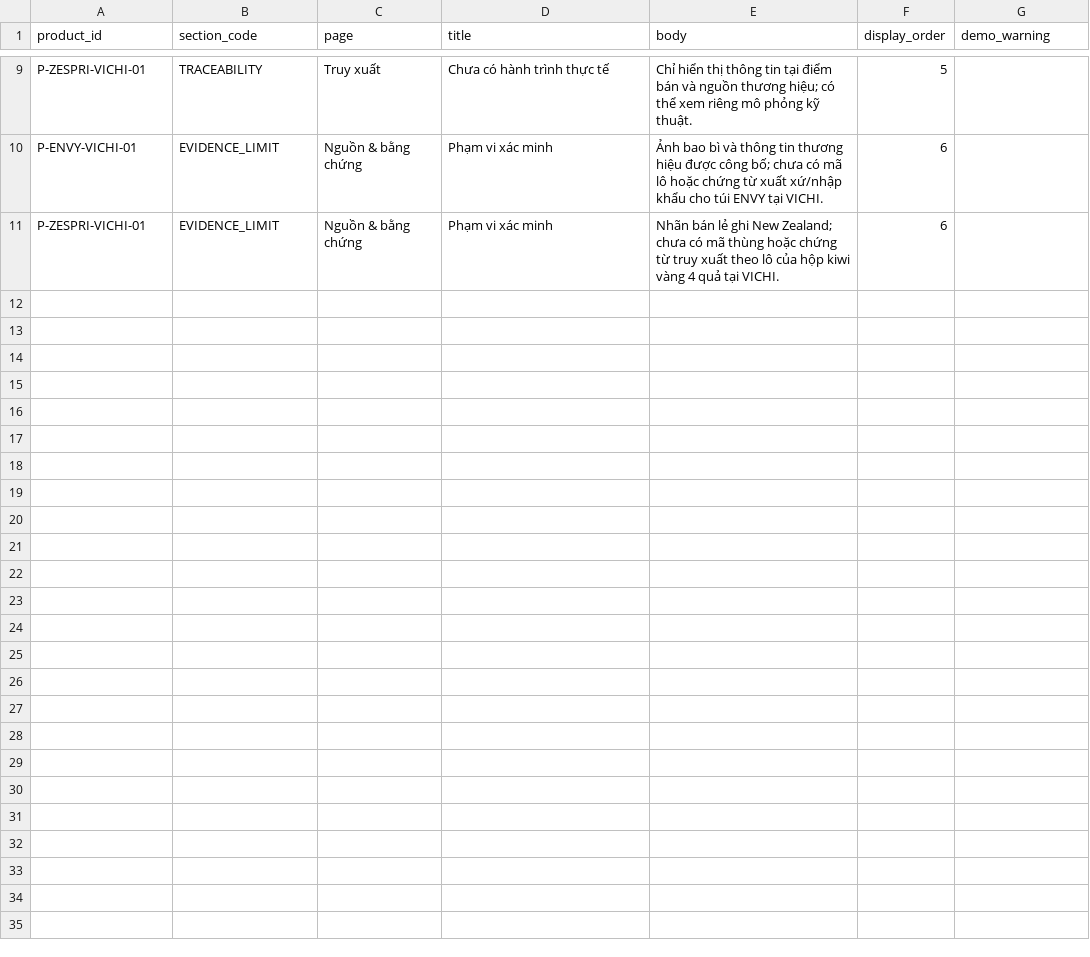
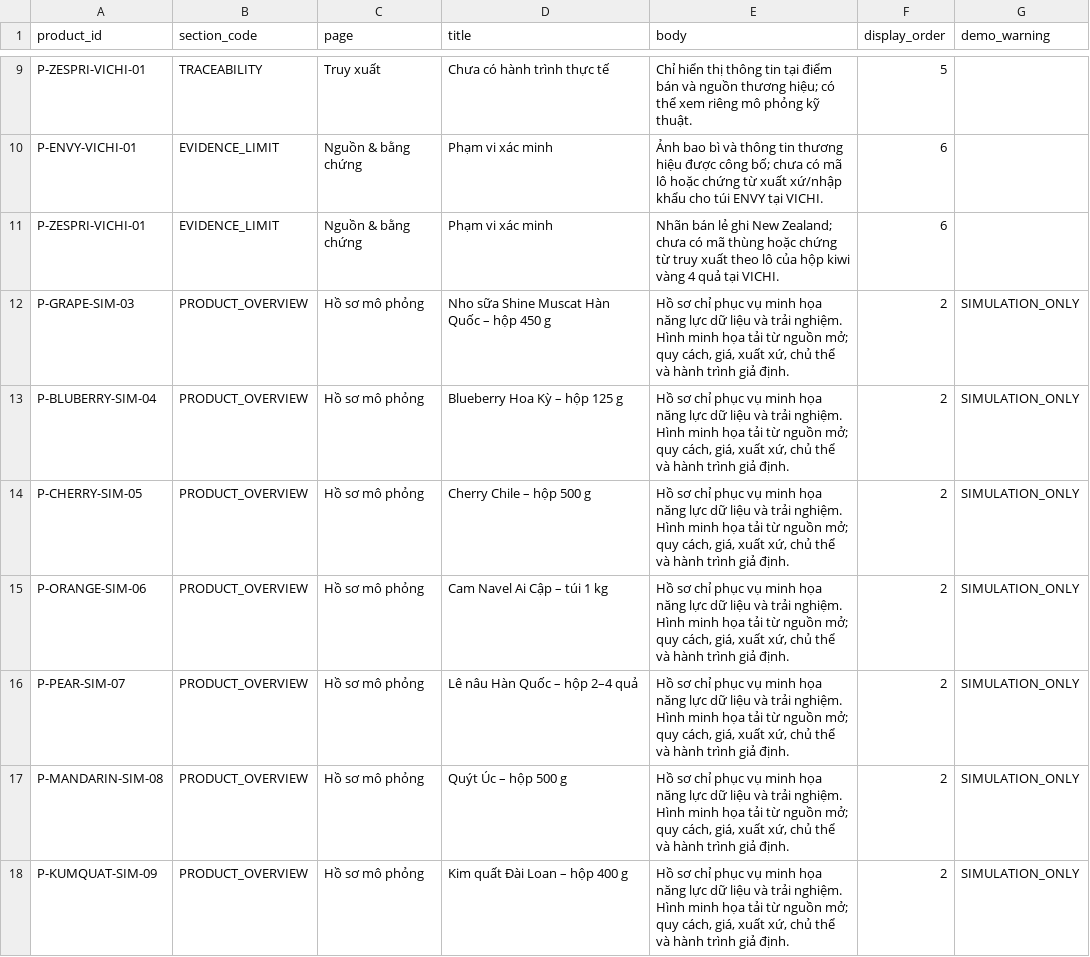
Before and after one commit to kit63-cyber/xuatxu-web, a CSV file: data/NOI_DUNG_WEB.csv, drawn as a sheet; only a part is shown, gaps mark what is left out; the diff names each change by its address in the sheet, - before the commit and + after, or states it on an @@ line.

```diff
--- a/data/NOI_DUNG_WEB.csv
+++ b/data/NOI_DUNG_WEB.csv
+row 12: P-GRAPE-SIM-03 | PRODUCT_OVERVIEW | Hồ sơ mô phỏng | Nho sữa Shine Muscat Hàn Quốc – hộp 450 g | Hồ sơ chỉ phục vụ minh họa năng lực dữ liệu và trải nghiệm. Hình minh họa tải từ nguồn mở; quy cách, giá, xuất xứ, chủ thể và hành trình giả định. | 2 | SIMULATION_ONLY
+row 13: P-BLUBERRY-SIM-04 | PRODUCT_OVERVIEW | Hồ sơ mô phỏng | Blueberry Hoa Kỳ – hộp 125 g | Hồ sơ chỉ phục vụ minh họa năng lực dữ liệu và trải nghiệm. Hình minh họa tải từ nguồn mở; quy cách, giá, xuất xứ, chủ thể và hành trình giả định. | 2 | SIMULATION_ONLY
+row 14: P-CHERRY-SIM-05 | PRODUCT_OVERVIEW | Hồ sơ mô phỏng | Cherry Chile – hộp 500 g | Hồ sơ chỉ phục vụ minh họa năng lực dữ liệu và trải nghiệm. Hình minh họa tải từ nguồn mở; quy cách, giá, xuất xứ, chủ thể và hành trình giả định. | 2 | SIMULATION_ONLY
+row 15: P-ORANGE-SIM-06 | PRODUCT_OVERVIEW | Hồ sơ mô phỏng | Cam Navel Ai Cập – túi 1 kg | Hồ sơ chỉ phục vụ minh họa năng lực dữ liệu và trải nghiệm. Hình minh họa tải từ nguồn mở; quy cách, giá, xuất xứ, chủ thể và hành trình giả định. | 2 | SIMULATION_ONLY
+row 16: P-PEAR-SIM-07 | PRODUCT_OVERVIEW | Hồ sơ mô phỏng | Lê nâu Hàn Quốc – hộp 2–4 quả | Hồ sơ chỉ phục vụ minh họa năng lực dữ liệu và trải nghiệm. Hình minh họa tải từ nguồn mở; quy cách, giá, xuất xứ, chủ thể và hành trình giả định. | 2 | SIMULATION_ONLY
+row 17: P-MANDARIN-SIM-08 | PRODUCT_OVERVIEW | Hồ sơ mô phỏng | Quýt Úc – hộp 500 g | Hồ sơ chỉ phục vụ minh họa năng lực dữ liệu và trải nghiệm. Hình minh họa tải từ nguồn mở; quy cách, giá, xuất xứ, chủ thể và hành trình giả định. | 2 | SIMULATION_ONLY
+row 18: P-KUMQUAT-SIM-09 | PRODUCT_OVERVIEW | Hồ sơ mô phỏng | Kim quất Đài Loan – hộp 400 g | Hồ sơ chỉ phục vụ minh họa năng lực dữ liệu và trải nghiệm. Hình minh họa tải từ nguồn mở; quy cách, giá, xuất xứ, chủ thể và hành trình giả định. | 2 | SIMULATION_ONLY
```
Also changed, not shown: data/CHUNG_NHAN.csv, data/CHU_THE.csv, 32 other files.
